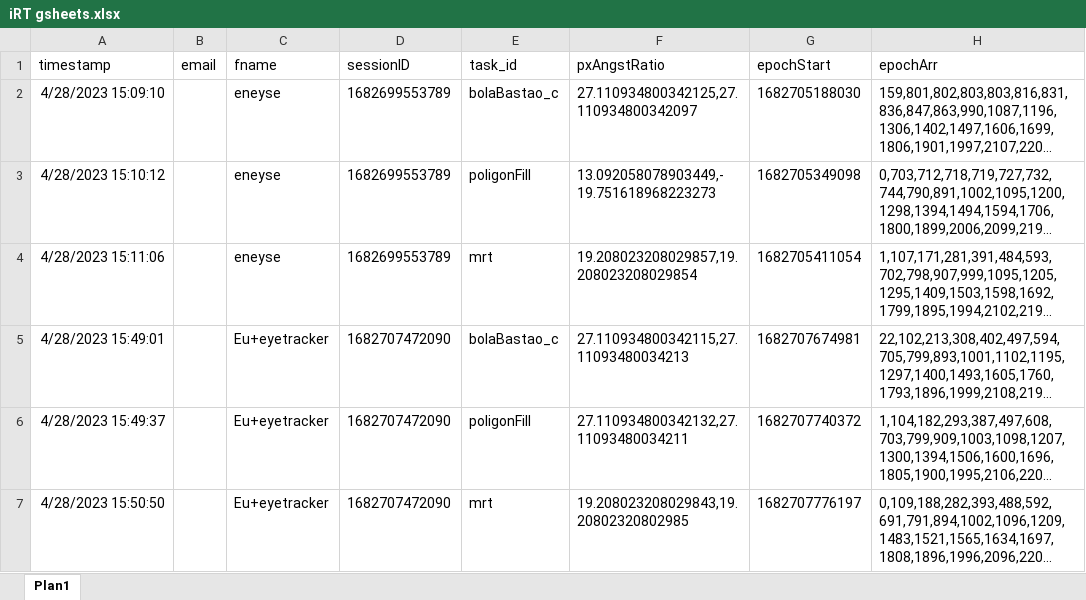
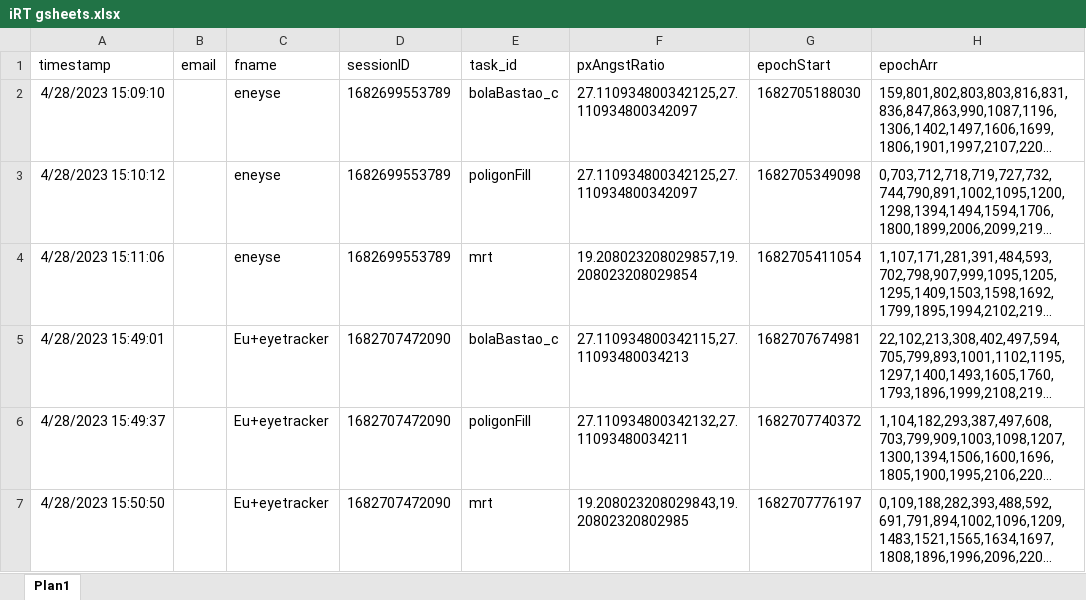
Before and after one commit to rodrigocns/octave, an Excel workbook: iRT gsheets.xlsx, sheet Plan1, drawn as a sheet; only a part is shown; long unchanged cells end in …; values as stored, in another font and other column widths than the file's, no borders; the diff names each change by its address in the sheet, - before the commit and + after, or states it on an @@ line.

Commit message:
Months of progress and a data fix to iRT gsheets.xlsx
Months of progress and a data fix (one value of pxAngstRatio was wrong)

```diff
--- a/iRT gsheets.xlsx (sheet Plan1)
+++ b/iRT gsheets.xlsx (sheet Plan1)
-F3 (pxAngstRatio): 13.092058078903449,-19.751618968223273
+F3 (pxAngstRatio): 27.110934800342125,27.110934800342097
```
Also changed, not shown: 1 other file.
